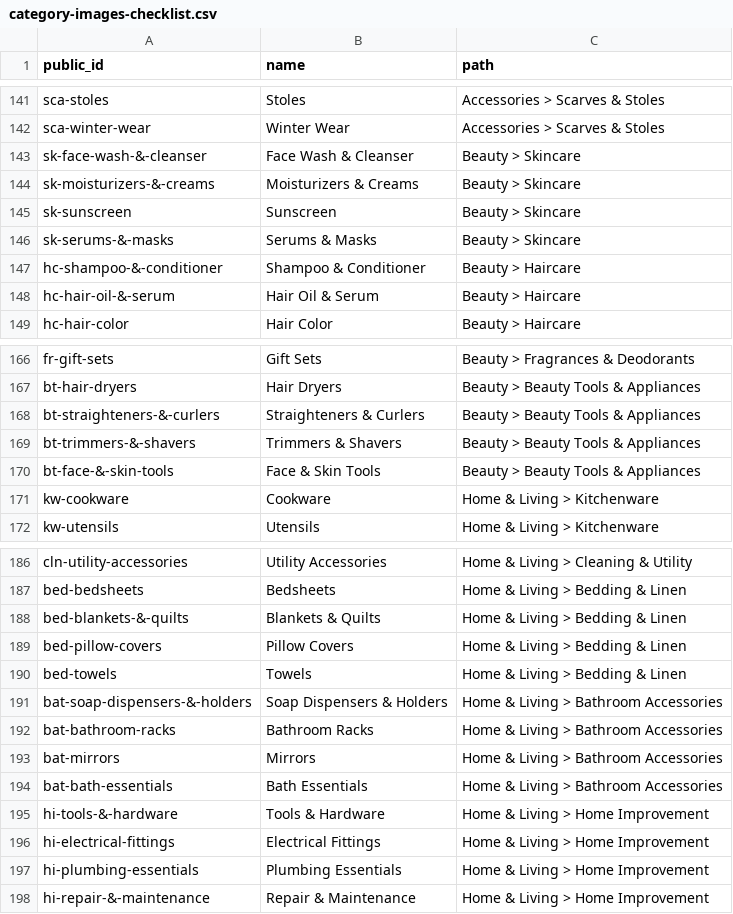
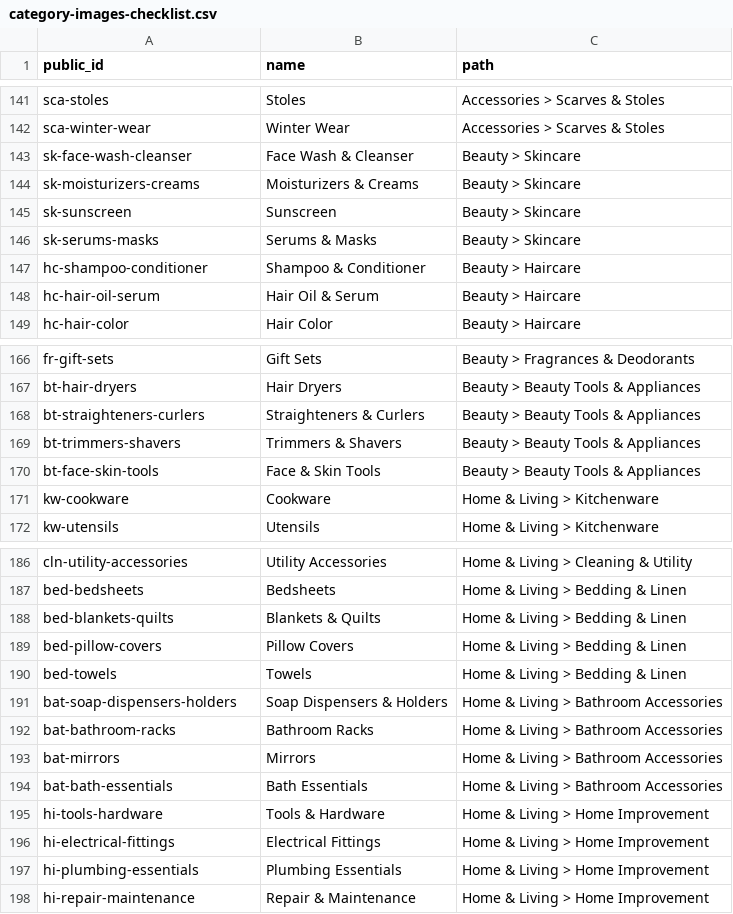
Before and after one commit to mystic-jaguar/ZPinEcom, a CSV file: category-images-checklist.csv, drawn as a sheet; only a part is shown, gaps mark what is left out; the diff covers the shown part only.

Commit message:
fix(categories): slug node ids for Cloudinary public_ids
22 of 197 ids carry '&' or '/' (hc-shampoo-&-conditioner, bag-travel/gym-bags)
which cannot be a filename, so those circles could never resolve an image.
Slug to [a-z0-9-]; verified collision-free across all 197.

```diff
--- a/category-images-checklist.csv
+++ b/category-images-checklist.csv
@@ -143,2 +143,2 @@ sca-winter-wear,Winter Wear,Accessories > Scarves & Stoles
-sk-face-wash-&-cleanser,Face Wash & Cleanser,Beauty > Skincare
-sk-moisturizers-&-creams,Moisturizers & Creams,Beauty > Skincare
+"sk-face-wash-cleanser","Face Wash & Cleanser","Beauty > Skincare"
+"sk-moisturizers-creams","Moisturizers & Creams","Beauty > Skincare"
@@ -146,3 +146,3 @@ sk-sunscreen,Sunscreen,Beauty > Skincare
-sk-serums-&-masks,Serums & Masks,Beauty > Skincare
-hc-shampoo-&-conditioner,Shampoo & Conditioner,Beauty > Haircare
-hc-hair-oil-&-serum,Hair Oil & Serum,Beauty > Haircare
+"sk-serums-masks","Serums & Masks","Beauty > Skincare"
+"hc-shampoo-conditioner","Shampoo & Conditioner","Beauty > Haircare"
+"hc-hair-oil-serum","Hair Oil & Serum","Beauty > Haircare"
@@ -168,3 +168,3 @@ bt-hair-dryers,Hair Dryers,Beauty > Beauty Tools & Appliances
-bt-straighteners-&-curlers,Straighteners & Curlers,Beauty > Beauty Tools & Appliances
-bt-trimmers-&-shavers,Trimmers & Shavers,Beauty > Beauty Tools & Appliances
-bt-face-&-skin-tools,Face & Skin Tools,Beauty > Beauty Tools & Appliances
+"bt-straighteners-curlers","Straighteners & Curlers","Beauty > Beauty Tools & Appliances"
+"bt-trimmers-shavers","Trimmers & Shavers","Beauty > Beauty Tools & Appliances"
+"bt-face-skin-tools","Face & Skin Tools","Beauty > Beauty Tools & Appliances"
@@ -188 +188 @@ bed-bedsheets,Bedsheets,Home & Living > Bedding & Linen
-bed-blankets-&-quilts,Blankets & Quilts,Home & Living > Bedding & Linen
+"bed-blankets-quilts","Blankets & Quilts","Home & Living > Bedding & Linen"
@@ -191 +191 @@ bed-towels,Towels,Home & Living > Bedding & Linen
-bat-soap-dispensers-&-holders,Soap Dispensers & Holders,Home & Living > Bathroom Accessories
+"bat-soap-dispensers-holders","Soap Dispensers & Holders","Home & Living > Bathroom Accessories"
@@ -195 +195 @@ bat-bath-essentials,Bath Essentials,Home & Living > Bathroom Accessories
-hi-tools-&-hardware,Tools & Hardware,Home & Living > Home Improvement
+"hi-tools-hardware","Tools & Hardware","Home & Living > Home Improvement"
@@ -198 +198 @@ hi-plumbing-essentials,Plumbing Essentials,Home & Living > Home Improvement
-hi-repair-&-maintenance,Repair & Maintenance,Home & Living > Home Improvement
+"hi-repair-maintenance","Repair & Maintenance","Home & Living > Home Improvement"
```
Also changed, not shown: 10 edited cells elsewhere in this file, 1 other file.
